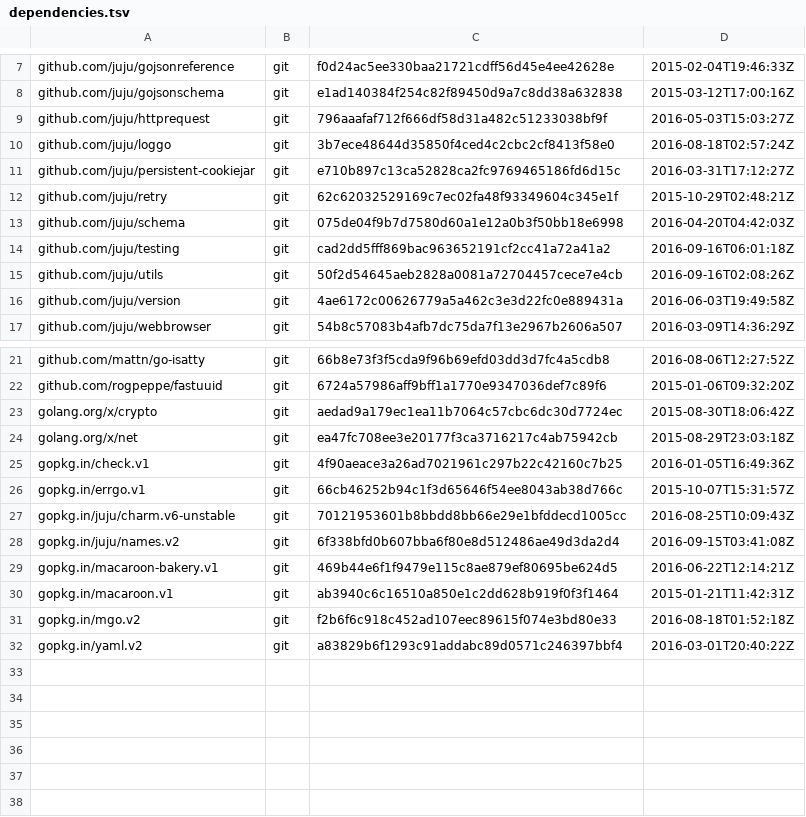
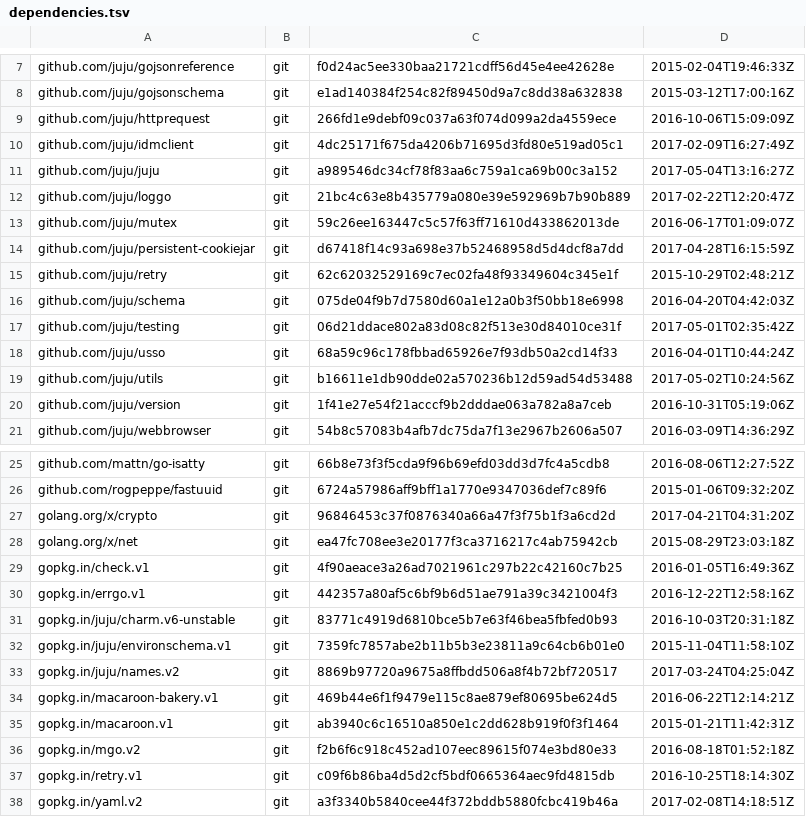
Before and after one commit to juju/terms-client, a TSV file: dependencies.tsv, drawn as a sheet; only a part is shown, gaps mark what is left out; the diff covers the shown part only.

```diff
--- a/dependencies.tsv
+++ b/dependencies.tsv
@@ -8,10 +8,14 @@ github.com/juju/gojsonreference	git	f0d24ac5ee330baa21721cdff56d45e4ee42628e	201
 github.com/juju/gojsonschema	git	e1ad140384f254c82f89450d9a7c8dd38a632838	2015-03-12T17:00:16Z
-github.com/juju/httprequest	git	796aaafaf712f666df58d31a482c51233038bf9f	2016-05-03T15:03:27Z
-github.com/juju/loggo	git	3b7ece48644d35850f4ced4c2cbc2cf8413f58e0	2016-08-18T02:57:24Z
-github.com/juju/persistent-cookiejar	git	e710b897c13ca52828ca2fc9769465186fd6d15c	2016-03-31T17:12:27Z
+github.com/juju/httprequest	git	266fd1e9debf09c037a63f074d099a2da4559ece	2016-10-06T15:09:09Z
+github.com/juju/idmclient	git	4dc25171f675da4206b71695d3fd80e519ad05c1	2017-02-09T16:27:49Z
+github.com/juju/juju	git	a989546dc34cf78f83aa6c759a1ca69b00c3a152	2017-05-04T13:16:27Z
+github.com/juju/loggo	git	21bc4c63e8b435779a080e39e592969b7b90b889	2017-02-22T12:20:47Z
+github.com/juju/mutex	git	59c26ee163447c5c57f63ff71610d433862013de	2016-06-17T01:09:07Z
+github.com/juju/persistent-cookiejar	git	d67418f14c93a698e37b52468958d5d4dcf8a7dd	2017-04-28T16:15:59Z
 github.com/juju/retry	git	62c62032529169c7ec02fa48f93349604c345e1f	2015-10-29T02:48:21Z
 github.com/juju/schema	git	075de04f9b7d7580d60a1e12a0b3f50bb18e6998	2016-04-20T04:42:03Z
-github.com/juju/testing	git	cad2dd5fff869bac963652191cf2cc41a72a41a2	2016-09-16T06:01:18Z
-github.com/juju/utils	git	50f2d54645aeb2828a0081a72704457cece7e4cb	2016-09-16T02:08:26Z
-github.com/juju/version	git	4ae6172c00626779a5a462c3e3d22fc0e889431a	2016-06-03T19:49:58Z
+github.com/juju/testing	git	06d21ddace802a83d08c82f513e30d84010ce31f	2017-05-01T02:35:42Z
+github.com/juju/usso	git	68a59c96c178fbbad65926e7f93db50a2cd14f33	2016-04-01T10:44:24Z
+github.com/juju/utils	git	b16611e1db90dde02a570236b12d59ad54d53488	2017-05-02T10:24:56Z
+github.com/juju/version	git	1f41e27e54f21acccf9b2dddae063a782a8a7ceb	2016-10-31T05:19:06Z
 github.com/juju/webbrowser	git	54b8c57083b4afb7dc75da7f13e2967b2606a507	2016-03-09T14:36:29Z
@@ -22,8 +26,9 @@ github.com/mattn/go-isatty	git	66b8e73f3f5cda9f96b69efd03dd3d7fc4a5cdb8	2016-08-
 github.com/rogpeppe/fastuuid	git	6724a57986aff9bff1a1770e9347036def7c89f6	2015-01-06T09:32:20Z
-golang.org/x/crypto	git	aedad9a179ec1ea11b7064c57cbc6dc30d7724ec	2015-08-30T18:06:42Z
+golang.org/x/crypto	git	96846453c37f0876340a66a47f3f75b1f3a6cd2d	2017-04-21T04:31:20Z
 golang.org/x/net	git	ea47fc708ee3e20177f3ca3716217c4ab75942cb	2015-08-29T23:03:18Z
 gopkg.in/check.v1	git	4f90aeace3a26ad7021961c297b22c42160c7b25	2016-01-05T16:49:36Z
-gopkg.in/errgo.v1	git	66cb46252b94c1f3d65646f54ee8043ab38d766c	2015-10-07T15:31:57Z
-gopkg.in/juju/charm.v6-unstable	git	70121953601b8bbdd8bb66e29e1bfddecd1005cc	2016-08-25T10:09:43Z
-gopkg.in/juju/names.v2	git	6f338bfd0b607bba6f80e8d512486ae49d3da2d4	2016-09-15T03:41:08Z
+gopkg.in/errgo.v1	git	442357a80af5c6bf9b6d51ae791a39c3421004f3	2016-12-22T12:58:16Z
+gopkg.in/juju/charm.v6-unstable	git	83771c4919d6810bce5b7e63f46bea5fbfed0b93	2016-10-03T20:31:18Z
+gopkg.in/juju/environschema.v1	git	7359fc7857abe2b11b5b3e23811a9c64cb6b01e0	2015-11-04T11:58:10Z
+gopkg.in/juju/names.v2	git	8869b97720a9675a8ffbdd506a8f4b72bf720517	2017-03-24T04:25:04Z
 gopkg.in/macaroon-bakery.v1	git	469b44e6f1f9479e115c8ae879ef80695be624d5	2016-06-22T12:14:21Z
@@ -31,2 +36,3 @@ gopkg.in/macaroon.v1	git	ab3940c6c16510a850e1c2dd628b919f0f3f1464	2015-01-21T11:
 gopkg.in/mgo.v2	git	f2b6f6c918c452ad107eec89615f074e3bd80e33	2016-08-18T01:52:18Z
-gopkg.in/yaml.v2	git	a83829b6f1293c91addabc89d0571c246397bbf4	2016-03-01T20:40:22Z
+gopkg.in/retry.v1	git	c09f6b86ba4d5d2cf5bdf0665364aec9fd4815db	2016-10-25T18:14:30Z
+gopkg.in/yaml.v2	git	a3f3340b5840cee44f372bddb5880fcbc419b46a	2017-02-08T14:18:51Z
```
Also changed, not shown: 2 edited cells elsewhere in this file, 7 other files.
